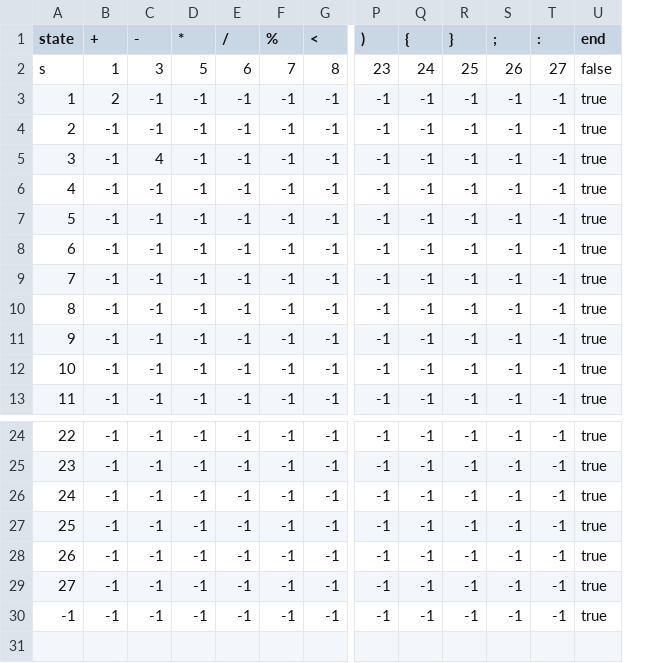
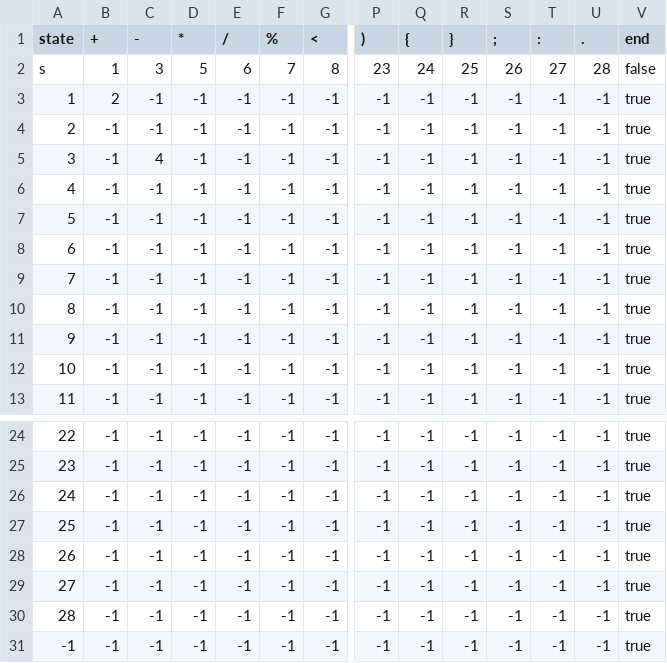
Before and after one commit to CN-GuoZiyang/Syntax-Analyzer, a CSV file: js/lexer/nfas/symbol.csv, drawn as a sheet; only a part is shown, gaps mark what is left out; rows hold the shown columns only; the diff names each change by its address in the sheet, - before the commit and + after, or states it on an @@ line.

```diff
--- a/js/lexer/nfas/symbol.csv
+++ b/js/lexer/nfas/symbol.csv
+column U (.), rows 2-13: 28 | -1 | -1 | -1 | -1 | -1 | -1 | -1 | -1 | -1 | -1 | -1; rows 24-30: all -1
@@ column A (state) renumbered in row 30 @@
+row 31: -1 | -1 | -1 | -1 | -1 | -1 | -1 | -1 | -1 | -1 | -1 | -1 | -1 | true
```
Also changed, not shown: 5 other files.
